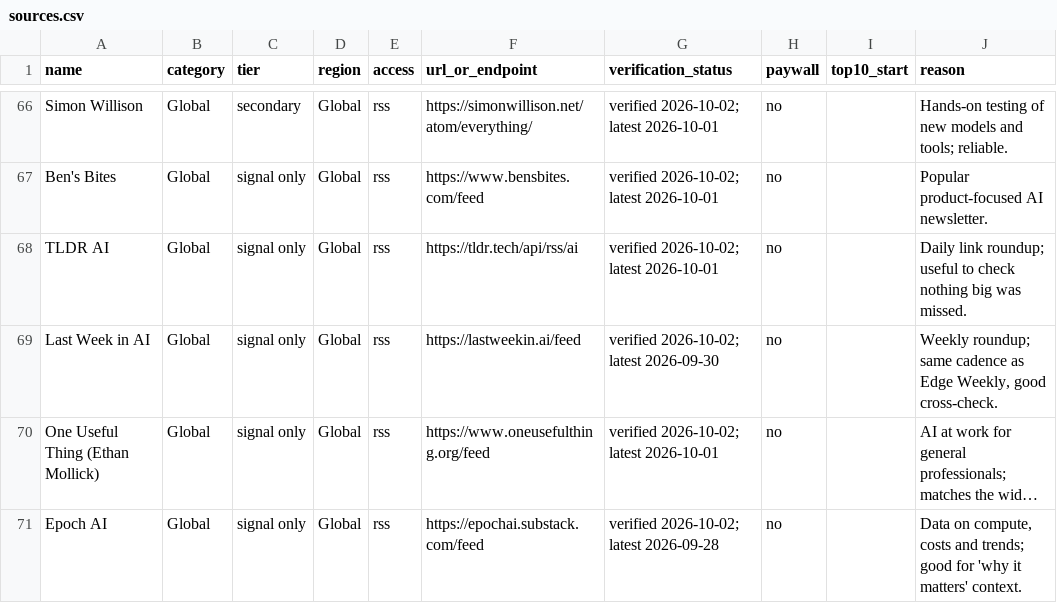
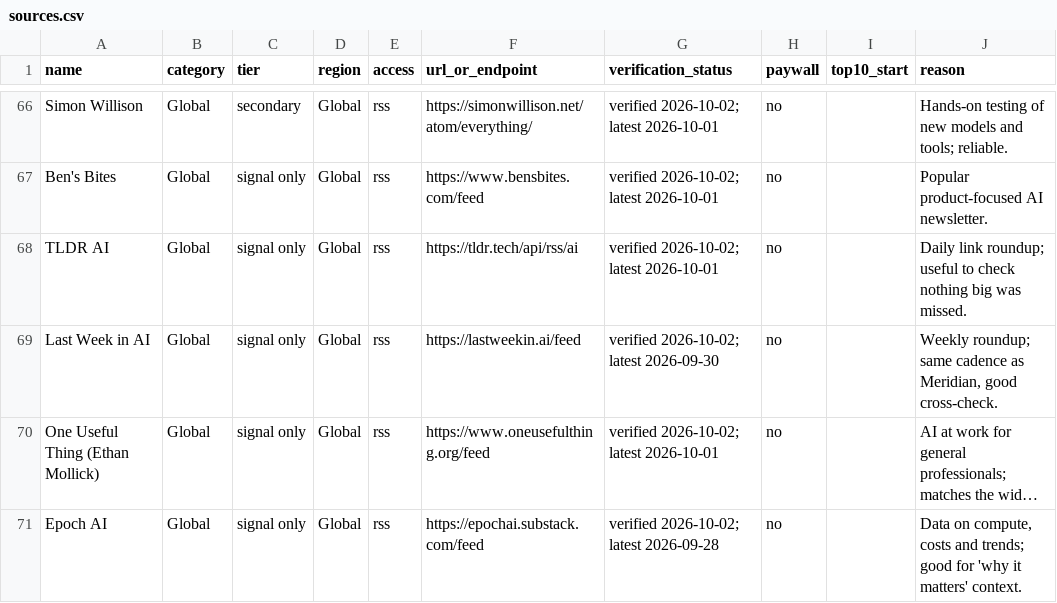
Before and after one commit to fabiooid/edge-daily, a CSV file: data/sources.csv, drawn as a sheet; only a part is shown, gaps mark what is left out; long unchanged cells end in …; the diff names each change by its address in the sheet, - before the commit and + after, or states it on an @@ line.

```diff
--- a/data/sources.csv
+++ b/data/sources.csv
-J69 (reason): …cadence as Edge Weekly, good cross-check.
+J69 (reason): …cadence as Meridian, good cross-check.
```
Also changed, not shown: 29 other files.
